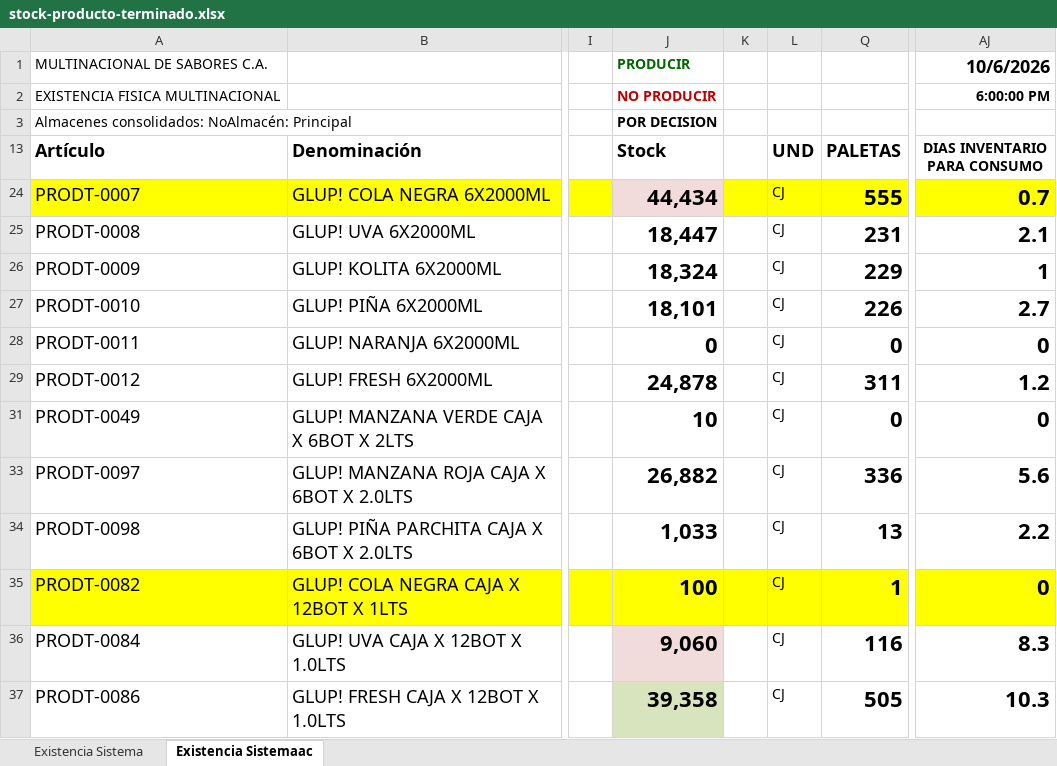
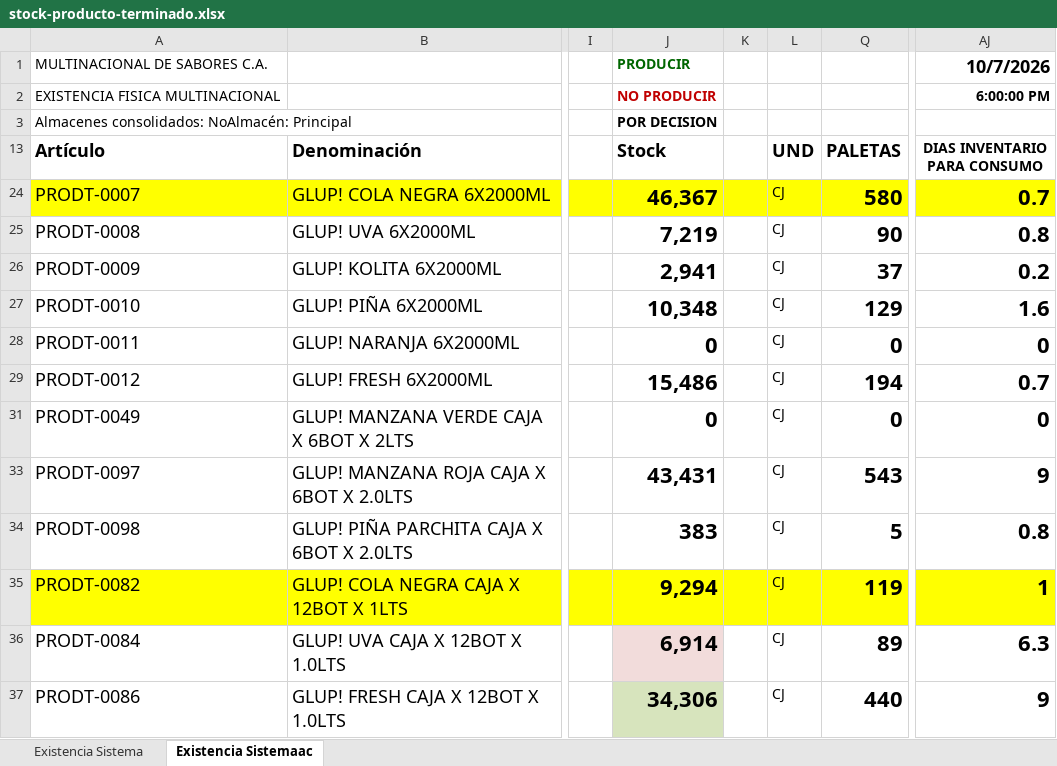
Before and after one commit to datapromns-collab/Data-Pro-V1.7, an Excel workbook: uploads/logistica/stock-producto-terminado.xlsx, sheet Existencia Sistemaac, drawn as a sheet; only a part is shown, gaps mark what is left out; values as stored, in another font and other column widths than the file's, no borders; conditional formats not drawn; the diff covers the shown part only; the diff names each change by its address in the sheet, - before the commit and + after, or states it on an @@ line.

```diff
--- a/uploads/logistica/stock-producto-terminado.xlsx (sheet Existencia Sistemaac)
+++ b/uploads/logistica/stock-producto-terminado.xlsx (sheet Existencia Sistemaac)
-AJ1 (DIAS INVENTARIO PARA CONSUMO): 10/6/2026
+AJ1 (DIAS INVENTARIO PARA CONSUMO): 10/7/2026
-J24 (Stock): 44,434
+J24 (Stock): 46,367
-J24 fill: #F2DCDB
+J24 fill: #FFFF00
-Q24 (PALETAS): 555
+Q24 (PALETAS): 580
-J25 (Stock): 18,447
+J25 (Stock): 7,219
-Q25 (PALETAS): 231
+Q25 (PALETAS): 90
-AJ25 (DIAS INVENTARIO PARA CONSUMO): 2.1
+AJ25 (DIAS INVENTARIO PARA CONSUMO): 0.8
-J26 (Stock): 18,324
+J26 (Stock): 2,941
-Q26 (PALETAS): 229
+Q26 (PALETAS): 37
-AJ26 (DIAS INVENTARIO PARA CONSUMO): 1
+AJ26 (DIAS INVENTARIO PARA CONSUMO): 0.2
-J27 (Stock): 18,101
+J27 (Stock): 10,348
-Q27 (PALETAS): 226
+Q27 (PALETAS): 129
-AJ27 (DIAS INVENTARIO PARA CONSUMO): 2.7
+AJ27 (DIAS INVENTARIO PARA CONSUMO): 1.6
-J29 (Stock): 24,878
+J29 (Stock): 15,486
-Q29 (PALETAS): 311
+Q29 (PALETAS): 194
-AJ29 (DIAS INVENTARIO PARA CONSUMO): 1.2
+AJ29 (DIAS INVENTARIO PARA CONSUMO): 0.7
-J31 (Stock): 10
+J31 (Stock): 0
-J33 (Stock): 26,882
+J33 (Stock): 43,431
-Q33 (PALETAS): 336
+Q33 (PALETAS): 543
-AJ33 (DIAS INVENTARIO PARA CONSUMO): 5.6
+AJ33 (DIAS INVENTARIO PARA CONSUMO): 9
-J34 (Stock): 1,033
+J34 (Stock): 383
-Q34 (PALETAS): 13
+Q34 (PALETAS): 5
-AJ34 (DIAS INVENTARIO PARA CONSUMO): 2.2
+AJ34 (DIAS INVENTARIO PARA CONSUMO): 0.8
-J35 (Stock): 100
+J35 (Stock): 9,294
-Q35 (PALETAS): 1
+Q35 (PALETAS): 119
-AJ35 (DIAS INVENTARIO PARA CONSUMO): 0
+AJ35 (DIAS INVENTARIO PARA CONSUMO): 1
-J36 (Stock): 9,060
+J36 (Stock): 6,914
-Q36 (PALETAS): 116
+Q36 (PALETAS): 89
-AJ36 (DIAS INVENTARIO PARA CONSUMO): 8.3
+AJ36 (DIAS INVENTARIO PARA CONSUMO): 6.3
-J37 (Stock): 39,358
+J37 (Stock): 34,306
-Q37 (PALETAS): 505
+Q37 (PALETAS): 440
-AJ37 (DIAS INVENTARIO PARA CONSUMO): 10.3
+AJ37 (DIAS INVENTARIO PARA CONSUMO): 9
```
Also changed, not shown: 1 added row, 1 removed row, 60 edited cells and cell formats elsewhere in this sheet, sheet Existencia Sistema, hidden cells, 2 other files.
